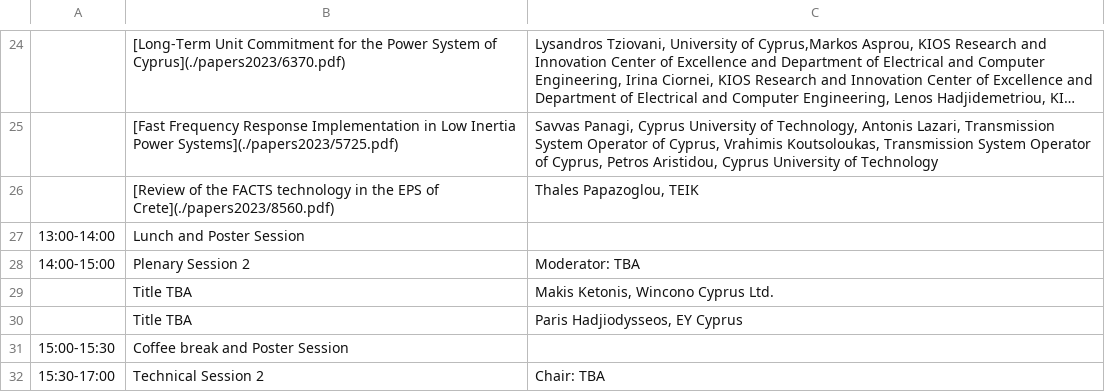
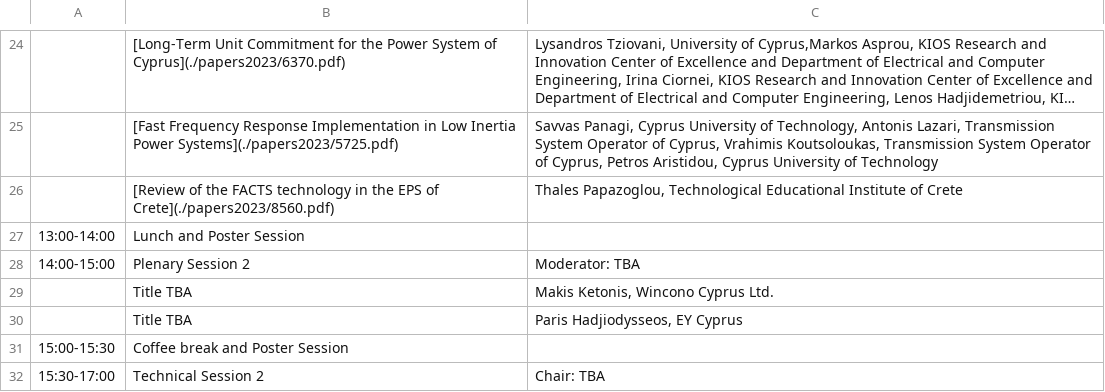
Before and after one commit to SPS-L/cigre-cyprus.org, a CSV file: content/conference/timetable.csv, drawn as a sheet; only a part is shown, gaps mark what is left out; long unchanged cells end in …; the diff names each change by its address in the sheet, - before the commit and + after, or states it on an @@ line.

Commit message:
Updated event

```diff
--- a/content/conference/timetable.csv
+++ b/content/conference/timetable.csv
-C26: Thales Papazoglou, TEIK
+C26: Thales Papazoglou, Technological Educational Institute of Crete
```
